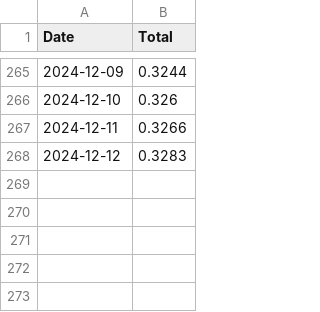
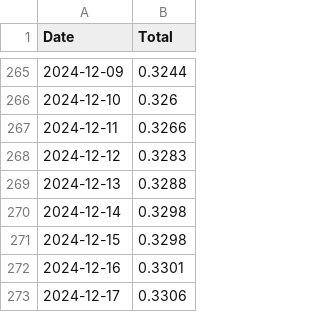
Before and after one commit to SallyKolodny/xmr, a CSV file: data/xmr-earnings.csv, drawn as a sheet; only a part is shown, gaps mark what is left out; the diff names each change by its address in the sheet, - before the commit and + after, or states it on an @@ line.

Commit message:
Update

```diff
--- a/data/xmr-earnings.csv
+++ b/data/xmr-earnings.csv
+row 269: 2024-12-13 | 0.3288
+row 270: 2024-12-14 | 0.3298
+row 271: 2024-12-15 | 0.3298
+row 272: 2024-12-16 | 0.3301
+row 273: 2024-12-17 | 0.3306
```
